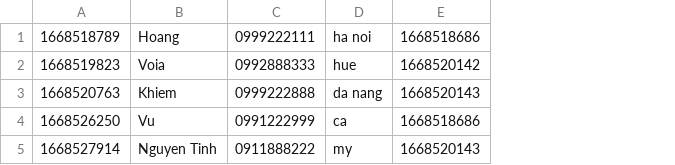
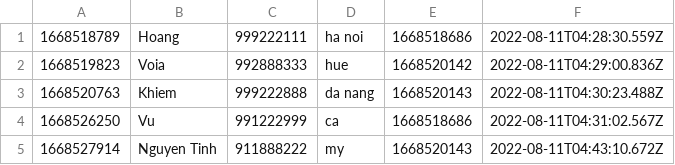
Before and after one commit to nhathoang0307/CASESTUDYM0DULE2, a CSV file: daTa/orders.csv, drawn as a sheet; removed rows and columns are numbered as before the commit, all else as after; the diff names each change by its address in the sheet, - before the commit and + after, or states it on an @@ line.

Commit message:
fixDateOfOrder

```diff
--- a/daTa/orders.csv
+++ b/daTa/orders.csv
-column C, rows 1-5: 0999222111 | 0992888333 | 0999222888 | 0991222999 | 0911888222
+column C, rows 1-5: 999222111 | 992888333 | 999222888 | 991222999 | 911888222
+column F, rows 1-5: 2022-08-11T04:28:30.559Z | 2022-08-11T04:29:00.836Z | 2022-08-11T04:30:23.488Z | 2022-08-11T04:31:02.567Z | 2022-08-11T04:43:10.672Z
```
Also changed, not shown: daTa/orderItems.csv, daTa/products.csv, 2 other files.
